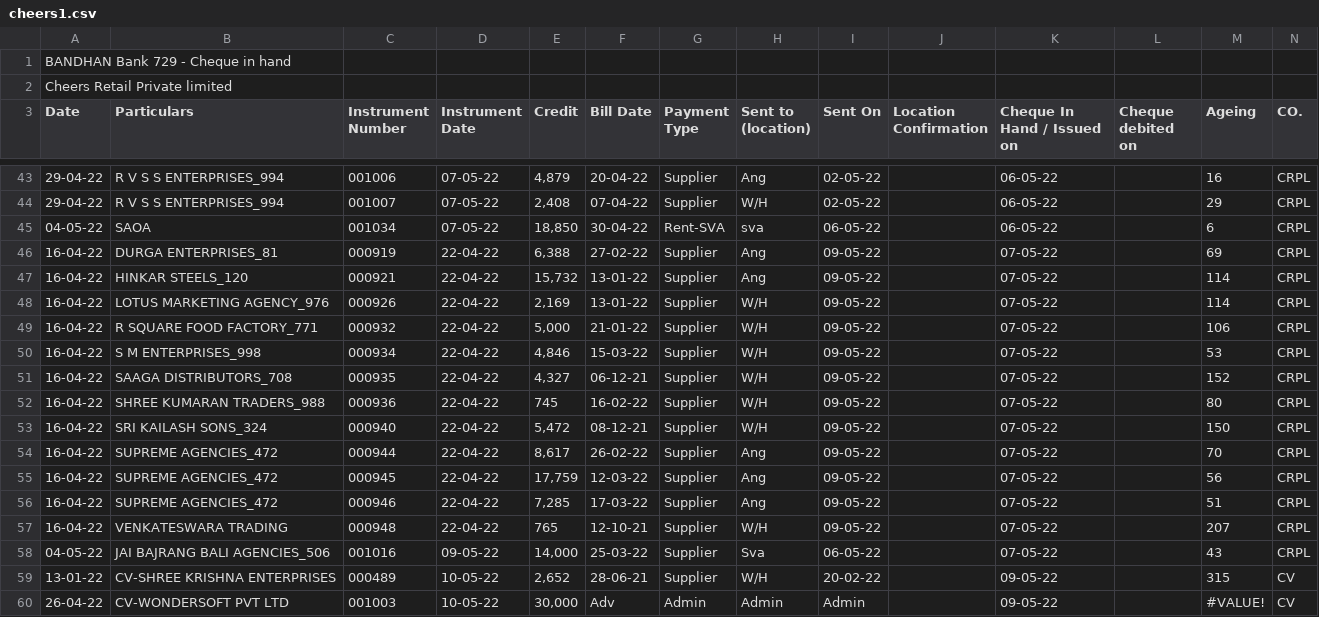
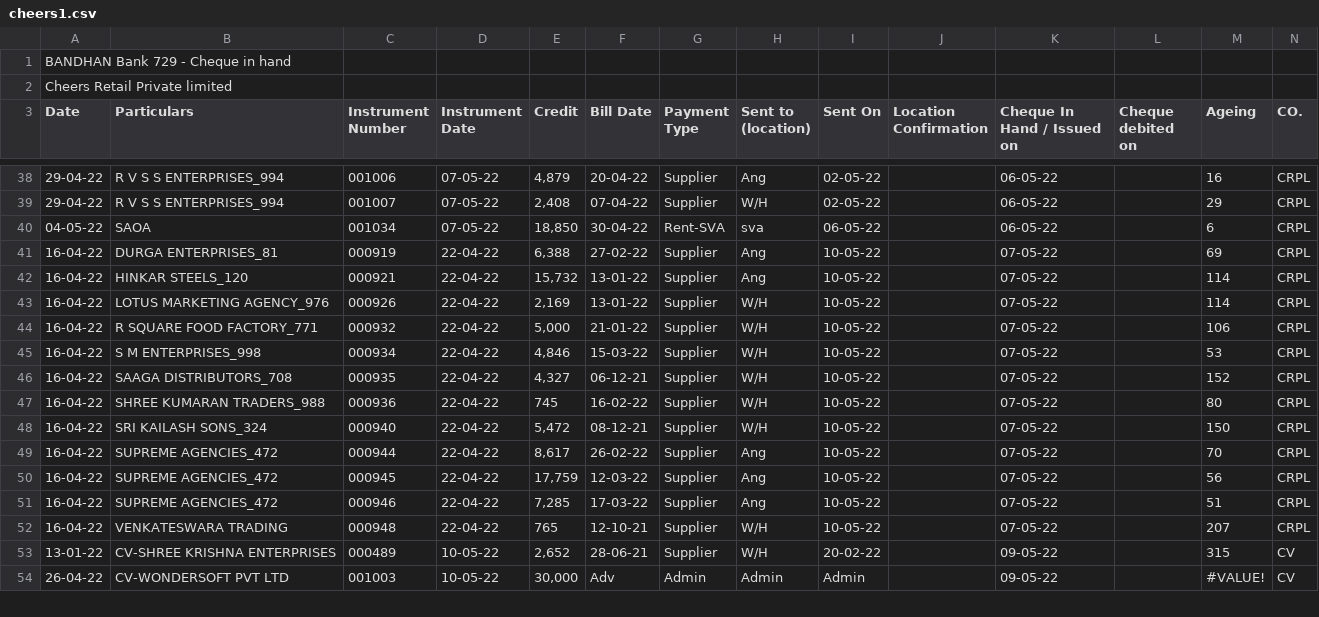
Before and after one commit to SimbhuTwice/CheersAcc, a CSV file: cheers1.csv, drawn as a sheet; only a part is shown, gaps mark what is left out; removed rows and columns are numbered as before the commit, all else as after; rows hold the shown columns only; the diff covers the shown part only; the diff names each change by its address in the sheet, - before the commit and + after, or states it on an @@ line.

```diff
--- a/cheers1.csv
+++ b/cheers1.csv
-I41:I52 (Sent On): 09-05-22
+I41:I52 (Sent On): 10-05-22
-row 58: 04-05-22 | JAI BAJRANG BALI AGENCIES_506 | 001016 | 09-05-22 | 14,000 | 25-03-22 | Supplier | Sva | 06-05-22 |  | 07-05-22 |  | 43 | CRPL
```
Also changed, not shown: 5 removed rows and 1 edited cell elsewhere in this file.
